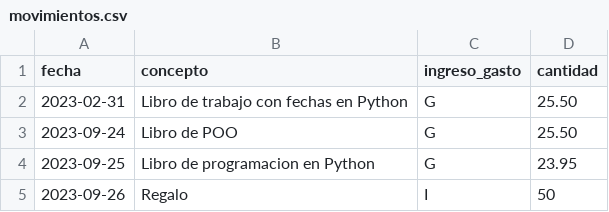
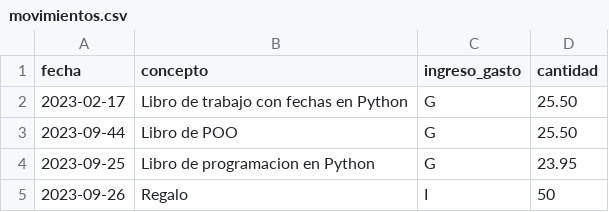
Before and after one commit to RamiroCovian/hello-flask, a CSV file: balance/data/movimientos.csv, drawn as a sheet.

```diff
--- a/balance/data/movimientos.csv
+++ b/balance/data/movimientos.csv
@@ -1,4 +1,4 @@
 fecha,concepto,ingreso_gasto,cantidad
-2023-02-31,Libro de trabajo con fechas en Python,G,25.50
-2023-09-24,Libro de POO,G,25.50
+2023-02-17,Libro de trabajo con fechas en Python,G,25.50
+2023-09-44,Libro de POO,G,25.50
 2023-09-25,Libro de programacion en Python,G,23.95
```
Also changed, not shown: 3 other files.
